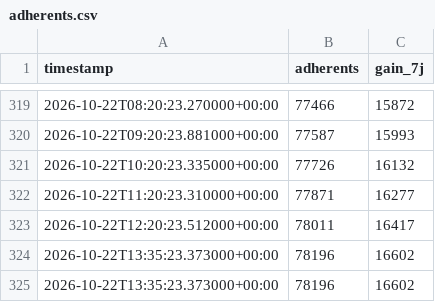
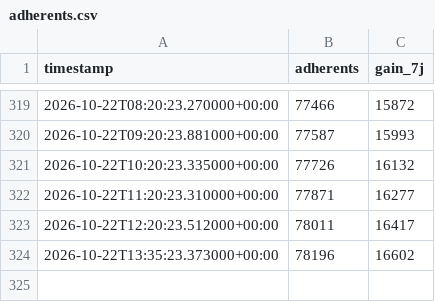
Before and after one commit to Robidrall/CompteurNE, a CSV file: data/adherents.csv, drawn as a sheet; only a part is shown, gaps mark what is left out.

Commit message:
Update adherents.csv

```diff
--- a/data/adherents.csv
+++ b/data/adherents.csv
@@ -324,2 +324 @@ timestamp,adherents,gain_7j
 2026-10-22T13:35:23.373000+00:00,78196,16602
-2026-10-22T13:35:23.373000+00:00,78196,16602
```
